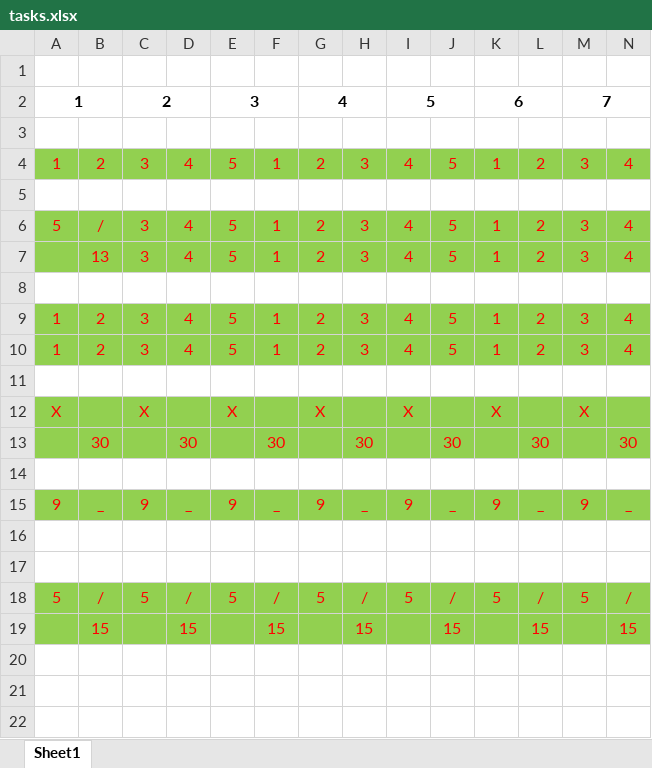
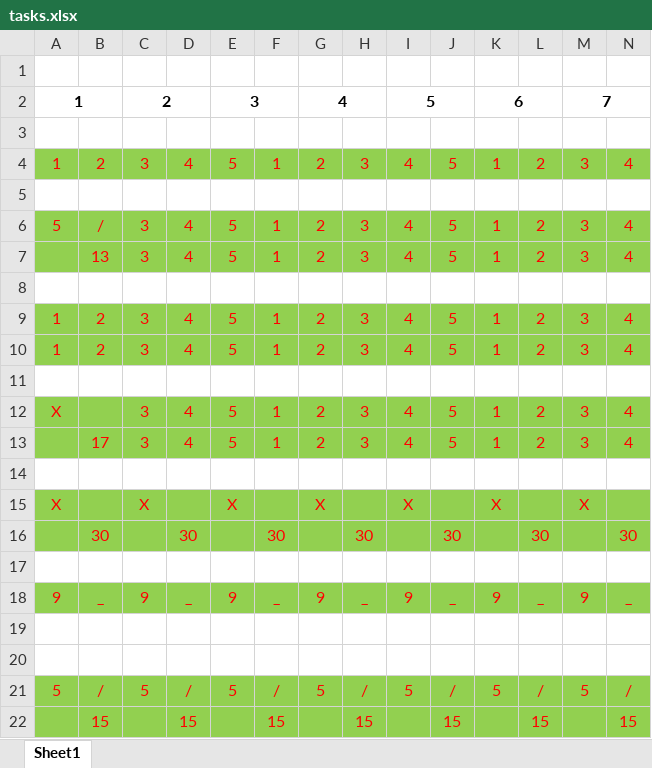
Before and after one commit to janipeng/bowlinggame, an Excel workbook: tasks.xlsx, sheet Sheet1, drawn as a sheet; only a part is shown; values as stored, in another font and other column widths than the file's, no borders; rows hold the shown columns only; the diff names each change by its address in the sheet, - before the commit and + after, or states it on an @@ line.

```diff
--- a/tasks.xlsx (sheet Sheet1)
+++ b/tasks.xlsx (sheet Sheet1)
+row 12: X |  | 3 | 4 | 5 | 1 | 2 | 3 | 4 | 5 | 1 | 2 | 3 | 4
+row 13:  | 17 | 3 | 4 | 5 | 1 | 2 | 3 | 4 | 5 | 1 | 2 | 3 | 4
+row 14: (empty)
```
Also changed, not shown: 4 other files.
